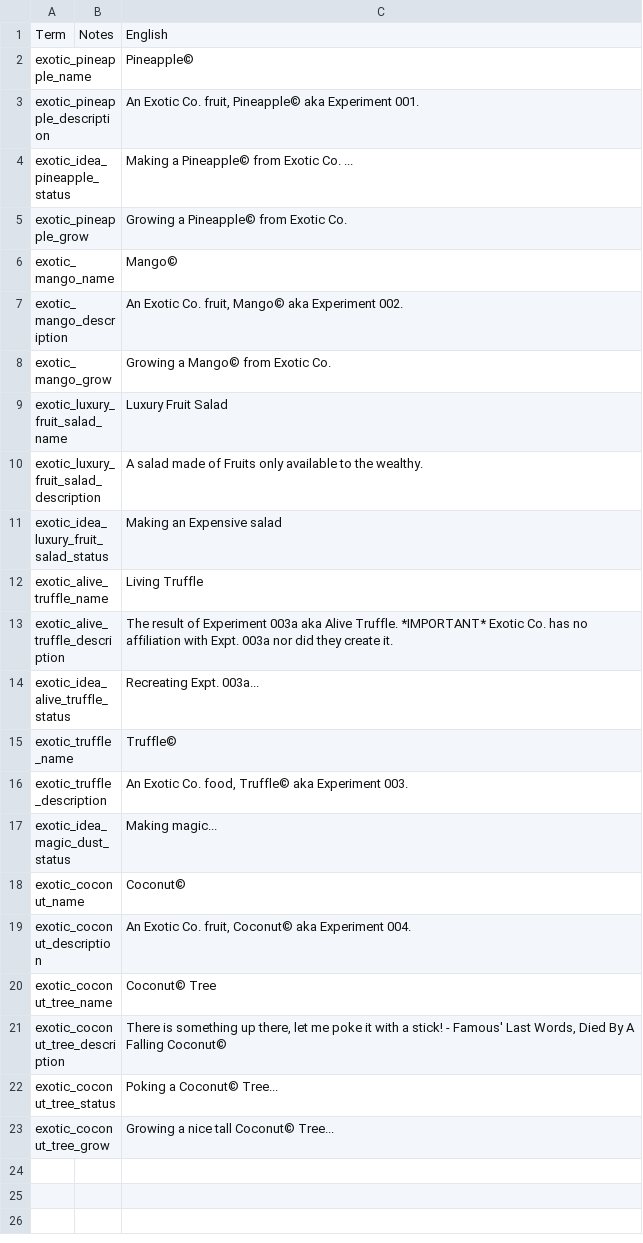
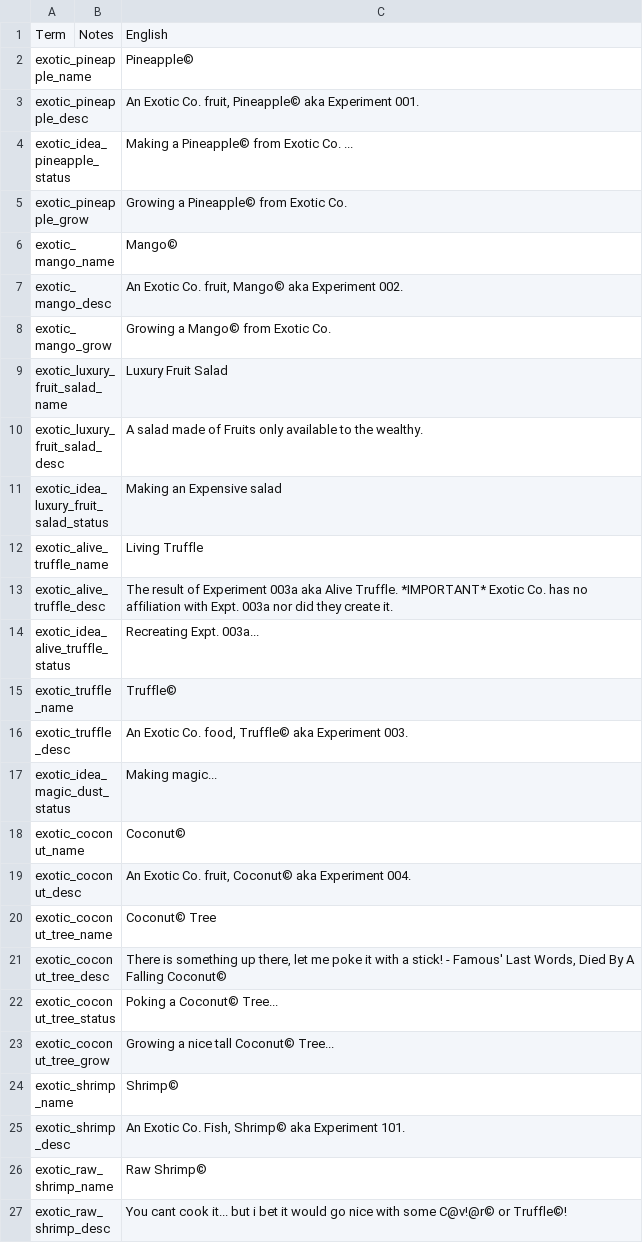
Before and after one commit to samtabareh/Sams-Stacklands-Mod, a TSV file: localization.tsv, drawn as a sheet.

Commit message:
V0.0.7 (Fish Trap Problem)
- Changed all of the terms for "termdescription" in localization. exotic_ID_description ->exotic_ID_desc for easier writing and readability.
- Added Shrimp

```diff
--- a/localization.tsv
+++ b/localization.tsv
@@ -2,3 +2,3 @@
 exotic_pineapple_name		Pineapple©
-exotic_pineapple_description		An Exotic Co. fruit, Pineapple© aka Experiment 001.
+exotic_pineapple_desc		An Exotic Co. fruit, Pineapple© aka Experiment 001.
 exotic_idea_pineapple_status		Making a Pineapple© from Exotic Co. ...
@@ -6,18 +6,22 @@ exotic_pineapple_grow		Growing a Pineapple© from Exotic Co.
 exotic_mango_name		Mango©
-exotic_mango_description		An Exotic Co. fruit, Mango© aka Experiment 002.
+exotic_mango_desc		An Exotic Co. fruit, Mango© aka Experiment 002.
 exotic_mango_grow		Growing a Mango© from Exotic Co.
 exotic_luxury_fruit_salad_name		Luxury Fruit Salad
-exotic_luxury_fruit_salad_description		A salad made of Fruits only available to the wealthy.
+exotic_luxury_fruit_salad_desc		A salad made of Fruits only available to the wealthy.
 exotic_idea_luxury_fruit_salad_status		Making an Expensive salad
 exotic_alive_truffle_name		Living Truffle
-exotic_alive_truffle_description		The result of Experiment 003a aka Alive Truffle. *IMPORTANT* Exotic Co. has no affiliation with Expt. 003a nor did they create it.
+exotic_alive_truffle_desc		The result of Experiment 003a aka Alive Truffle. *IMPORTANT* Exotic Co. has no affiliation with Expt. 003a nor did they create it.
 exotic_idea_alive_truffle_status		Recreating Expt. 003a...
 exotic_truffle_name		Truffle©
-exotic_truffle_description		An Exotic Co. food, Truffle© aka Experiment 003.
+exotic_truffle_desc		An Exotic Co. food, Truffle© aka Experiment 003.
 exotic_idea_magic_dust_status		Making magic...
 exotic_coconut_name		Coconut©
-exotic_coconut_description		An Exotic Co. fruit, Coconut© aka Experiment 004.
+exotic_coconut_desc		An Exotic Co. fruit, Coconut© aka Experiment 004.
 exotic_coconut_tree_name		Coconut© Tree
-exotic_coconut_tree_description		"There is something up there, let me poke it with a stick!" - Famous' Last Words, Died By A Falling Coconut©
+exotic_coconut_tree_desc		"There is something up there, let me poke it with a stick!" - Famous' Last Words, Died By A Falling Coconut©
 exotic_coconut_tree_status		Poking a Coconut© Tree...
 exotic_coconut_tree_grow		Growing a nice tall Coconut© Tree...
+exotic_shrimp_name		Shrimp©
+exotic_shrimp_desc		An Exotic Co. Fish, Shrimp© aka Experiment 101.
+exotic_raw_shrimp_name		Raw Shrimp©
+exotic_raw_shrimp_desc		You cant cook it... but i bet it would go nice with some C@v!@r© or Truffle©!
```
Also changed, not shown: 15 other files.
